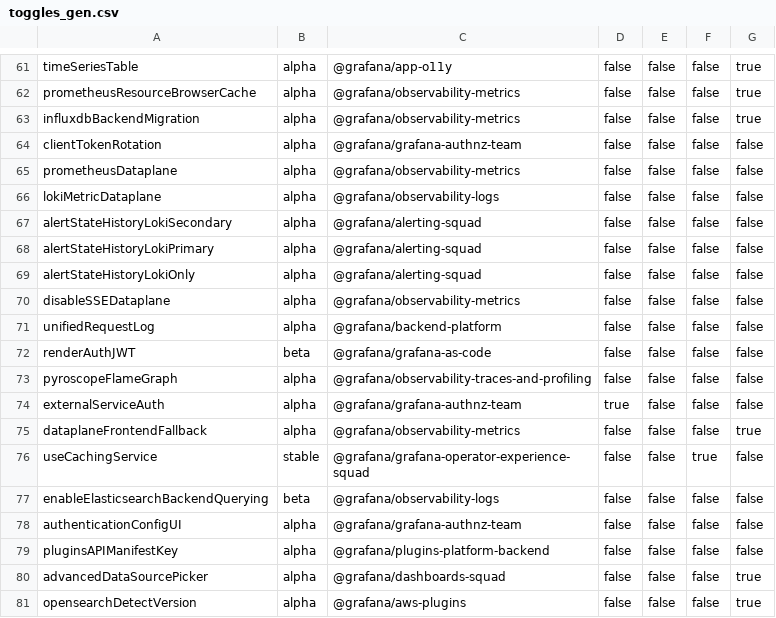
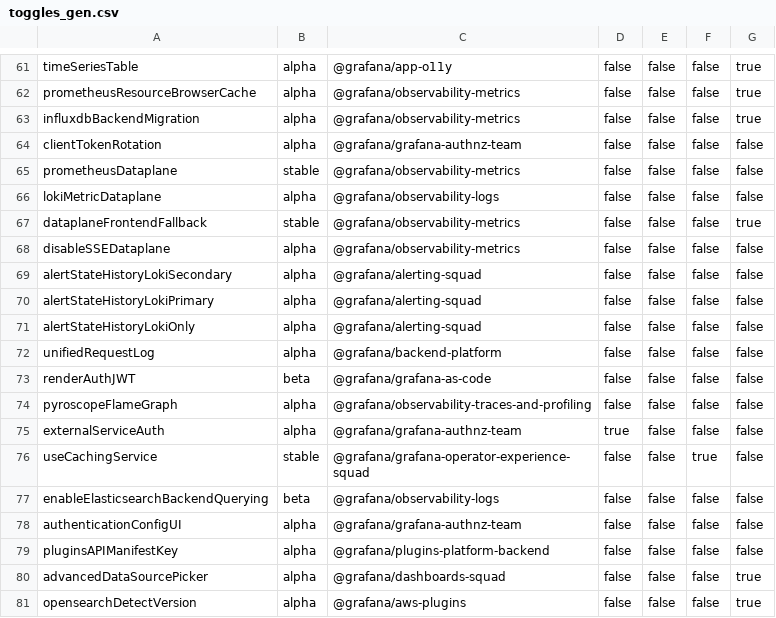
Before and after one commit to openai-oss-forks/grafana-experiments, a CSV file: pkg/services/featuremgmt/toggles_gen.csv, drawn as a sheet; only a part is shown, gaps mark what is left out.

Commit message:
Prometheus: Enable prometheusDataplane by default (#67100)
* Prometheus: Enable prometheusDataplane by default
and related mitigation toggle dataplaneFrontendFallback
original PRs with the toggles:
 - https://github.com/grafana/grafana/pull/65237
 - https://github.com/grafana/grafana/pull/62694

```diff
--- a/pkg/services/featuremgmt/toggles_gen.csv
+++ b/pkg/services/featuremgmt/toggles_gen.csv
@@ -64,4 +64,6 @@ influxdbBackendMigration,alpha,@grafana/observability-metrics,false,false,false,
 clientTokenRotation,alpha,@grafana/grafana-authnz-team,false,false,false,false
-prometheusDataplane,alpha,@grafana/observability-metrics,false,false,false,false
+prometheusDataplane,stable,@grafana/observability-metrics,false,false,false,false
 lokiMetricDataplane,alpha,@grafana/observability-logs,false,false,false,false
+dataplaneFrontendFallback,stable,@grafana/observability-metrics,false,false,false,true
+disableSSEDataplane,alpha,@grafana/observability-metrics,false,false,false,false
 alertStateHistoryLokiSecondary,alpha,@grafana/alerting-squad,false,false,false,false
@@ -69,3 +71,2 @@ alertStateHistoryLokiPrimary,alpha,@grafana/alerting-squad,false,false,false,fal
 alertStateHistoryLokiOnly,alpha,@grafana/alerting-squad,false,false,false,false
-disableSSEDataplane,alpha,@grafana/observability-metrics,false,false,false,false
 unifiedRequestLog,alpha,@grafana/backend-platform,false,false,false,false
@@ -74,3 +75,2 @@ pyroscopeFlameGraph,alpha,@grafana/observability-traces-and-profiling,false,fals
 externalServiceAuth,alpha,@grafana/grafana-authnz-team,true,false,false,false
-dataplaneFrontendFallback,alpha,@grafana/observability-metrics,false,false,false,true
 useCachingService,stable,@grafana/grafana-operator-experience-squad,false,false,true,false
```
Also changed, not shown: 4 other files.
